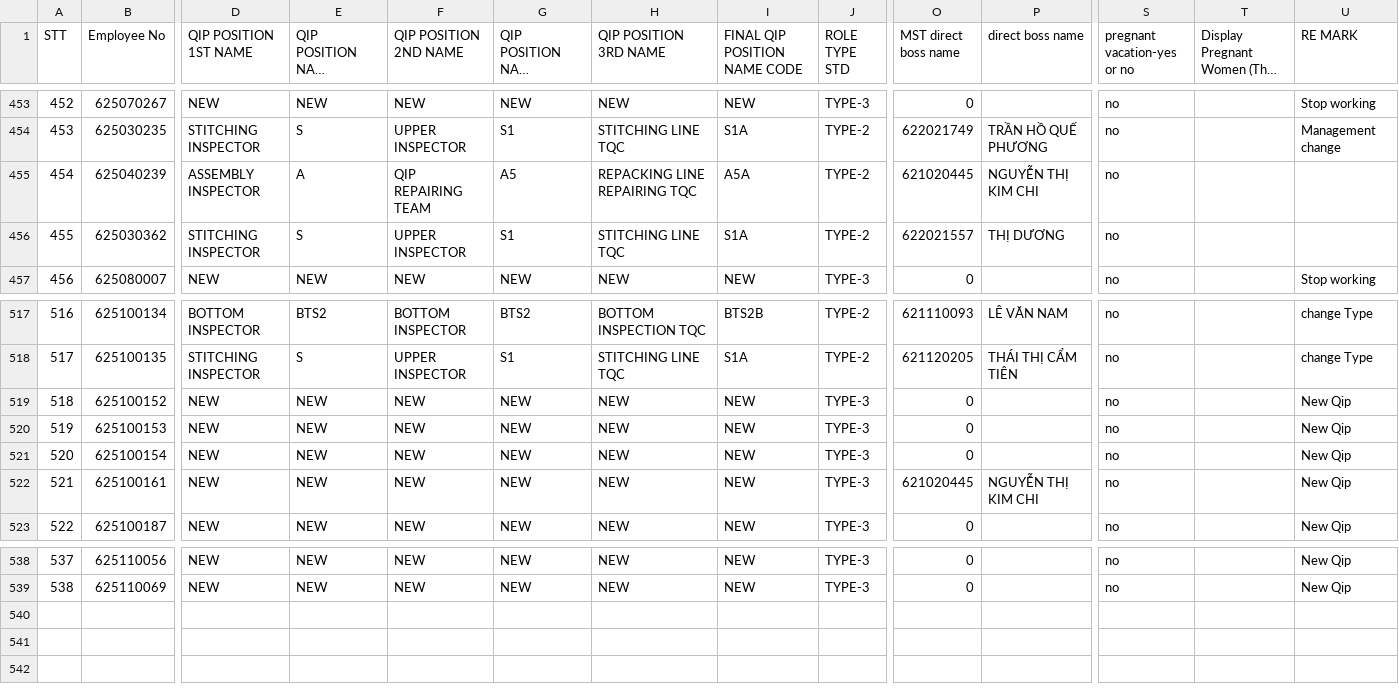
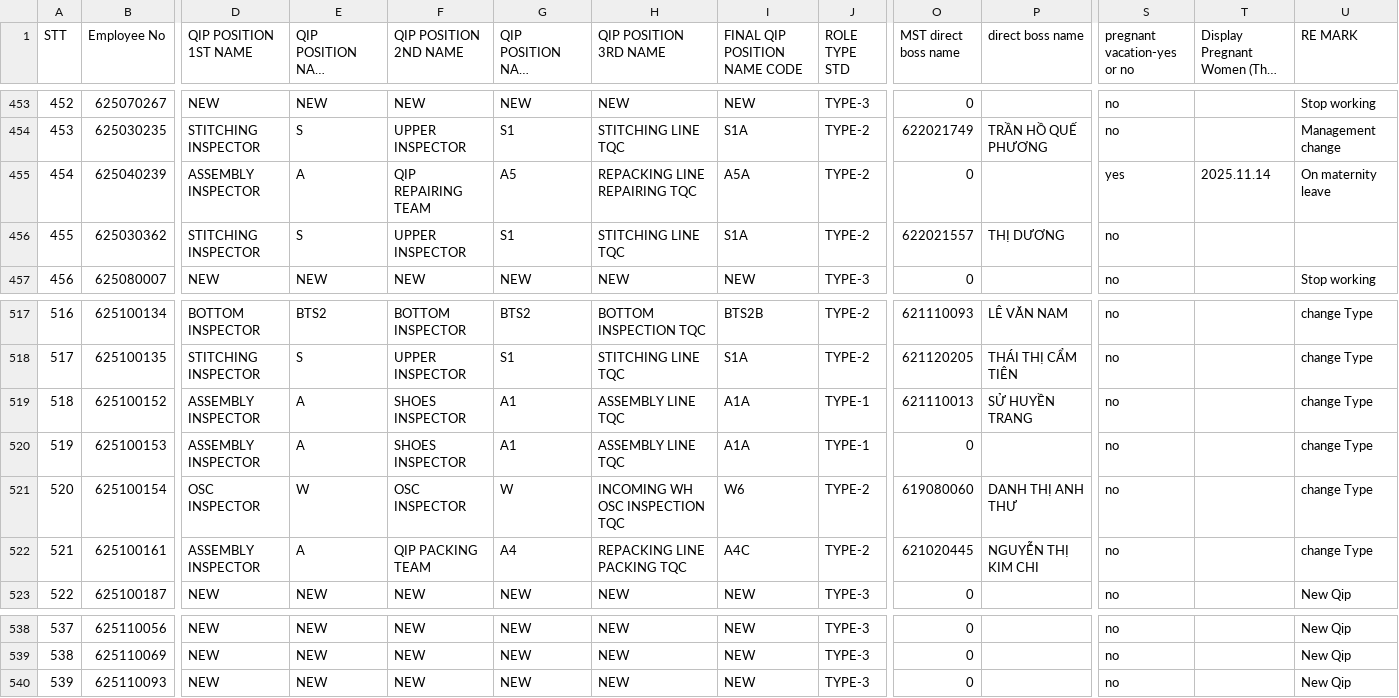
Before and after one commit to moonkaicuzui/qip-dashboard, a CSV file: input_files/basic manpower data november.csv, drawn as a sheet; only a part is shown, gaps mark what is left out; long unchanged cells end in …; rows hold the shown columns only; the diff covers the shown part only; the diff names each change by its address in the sheet, - before the commit and + after, or states it on an @@ line.

Commit message:
fix: Google Drive sync and dashboard update with Nov 15 data
CRITICAL FIXES:
- Downloaded latest data from Google Drive (Nov 1-15, 13 days)
- Used service account: qip-dashboard-dabdc4d51ac9.json
- attendance data now includes Nov 14-15 (was missing)
- Dashboard regenerated with correct 13 working days

PRINCIPLE UPDATES:
- Added NEVER LIE TO USER as principle #0 (highest priority)
- Added Google Drive Data-First Principle
- Service account location documented for future use

DATA VERIFICATION:
- Before: 11 days (Nov 1-13), 361KB file
- After: 13 days (Nov 1-15), 427KB file
- Dashboard now shows correct data range

```diff
--- a/input_files/basic manpower data november.csv
+++ b/input_files/basic manpower data november.csv
-O455 (MST direct boss name): 621020445
+O455 (MST direct boss name): 0
-P455 (direct boss name): NGUYỄN THỊ KIM CHI
+P455 (direct boss name): (empty)
-S455 (pregnant vacation-yes or no): no
+S455 (pregnant vacation-yes or no): yes
-T455: (empty)
+T455: 2025.11.14
-U455 (RE MARK): (empty)
+U455 (RE MARK): On maternity leave
-D519:D520 (QIP POSITION 1ST NAME): NEW
+D519:D520 (QIP POSITION 1ST NAME): ASSEMBLY INSPECTOR
-E519:E520 (QIP POSITION NAME CODE1): NEW
+E519:E520 (QIP POSITION NAME CODE1): A
-F519:F520 (QIP POSITION 2ND NAME): NEW
+F519:F520 (QIP POSITION 2ND NAME): SHOES INSPECTOR
-G519:G520 (QIP POSITION NAME CODE2): NEW
+G519:G520 (QIP POSITION NAME CODE2): A1
-H519:H520 (QIP POSITION 3RD NAME): NEW
+H519:H520 (QIP POSITION 3RD NAME): ASSEMBLY LINE TQC
-I519:I520 (FINAL QIP POSITION NAME CODE): NEW
+I519:I520 (FINAL QIP POSITION NAME CODE): A1A
-J519:J520 (ROLE TYPE STD): TYPE-3
+J519:J520 (ROLE TYPE STD): TYPE-1
-O519 (MST direct boss name): 0
+O519 (MST direct boss name): 621110013
-P519 (direct boss name): (empty)
+P519 (direct boss name): SỬ HUYỀN TRANG
-U519:U522 (RE MARK): New Qip
+U519:U522 (RE MARK): change Type
-D521 (QIP POSITION 1ST NAME): NEW
+D521 (QIP POSITION 1ST NAME): OSC INSPECTOR
-E521 (QIP POSITION NAME CODE1): NEW
+E521 (QIP POSITION NAME CODE1): W
-F521 (QIP POSITION 2ND NAME): NEW
+F521 (QIP POSITION 2ND NAME): OSC INSPECTOR
-G521 (QIP POSITION NAME CODE2): NEW
+G521 (QIP POSITION NAME CODE2): W
-H521 (QIP POSITION 3RD NAME): NEW
+H521 (QIP POSITION 3RD NAME): INCOMING WH OSC INSPECTION TQC
-I521 (FINAL QIP POSITION NAME CODE): NEW
+I521 (FINAL QIP POSITION NAME CODE): W6
-J521:J522 (ROLE TYPE STD): TYPE-3
+J521:J522 (ROLE TYPE STD): TYPE-2
-O521 (MST direct boss name): 0
+O521 (MST direct boss name): 619080060
-P521 (direct boss name): (empty)
+P521 (direct boss name): DANH THỊ ANH THƯ
-D522 (QIP POSITION 1ST NAME): NEW
+D522 (QIP POSITION 1ST NAME): ASSEMBLY INSPECTOR
-E522 (QIP POSITION NAME CODE1): NEW
+E522 (QIP POSITION NAME CODE1): A
-F522 (QIP POSITION 2ND NAME): NEW
+F522 (QIP POSITION 2ND NAME): QIP PACKING TEAM
-G522 (QIP POSITION NAME CODE2): NEW
+G522 (QIP POSITION NAME CODE2): A4
-H522 (QIP POSITION 3RD NAME): NEW
+H522 (QIP POSITION 3RD NAME): REPACKING LINE PACKING TQC
-I522 (FINAL QIP POSITION NAME CODE): NEW
+I522 (FINAL QIP POSITION NAME CODE): A4C
+row 540: 539 | 625110093 | NEW | NEW | NEW | NEW | NEW | NEW | TYPE-3 | 0 |  | no |  | New Qip
```
Also changed, not shown: 8 edited cells elsewhere in this file, 6 other files.
